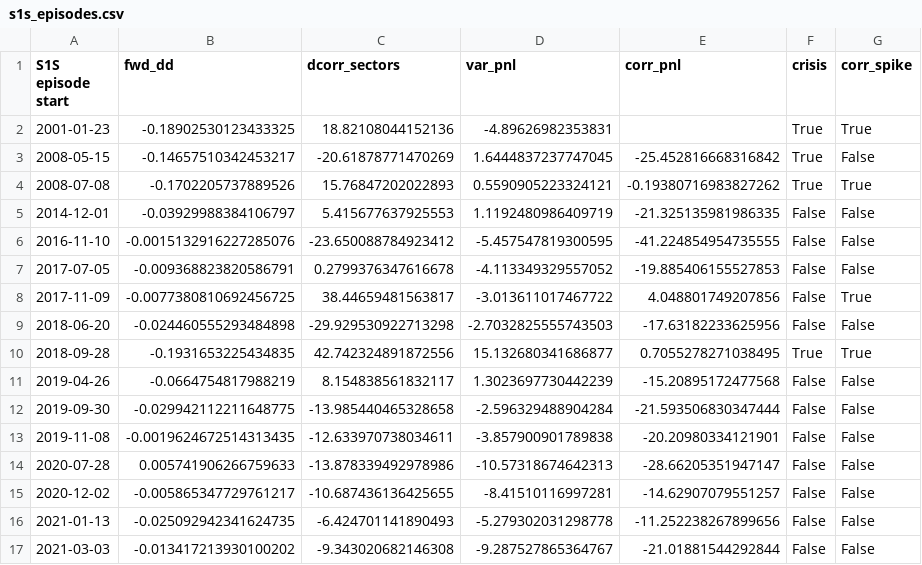
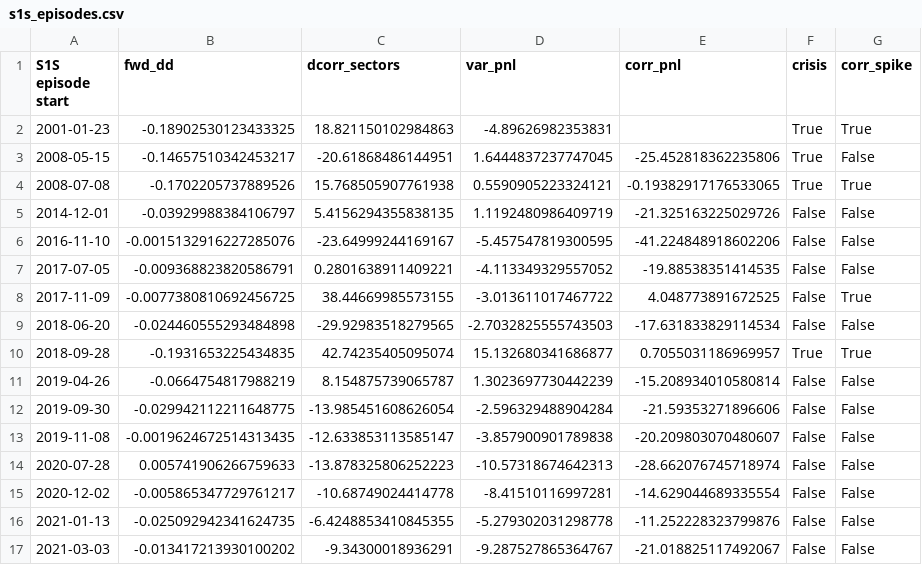
Before and after one commit to Jojolap1/quant-finance-projects, a CSV file: trade-ideas/01-long-correlation/s1s_episodes.csv, drawn as a sheet; only a part is shown; the diff covers the shown part only.

```diff
--- a/trade-ideas/01-long-correlation/s1s_episodes.csv
+++ b/trade-ideas/01-long-correlation/s1s_episodes.csv
@@ -1,17 +1,17 @@
 S1S episode start,fwd_dd,dcorr_sectors,var_pnl,corr_pnl,crisis,corr_spike
-2001-01-23,-0.18902530123433325,18.82108044152136,-4.89626982353831,,True,True
-2008-05-15,-0.14657510342453217,-20.61878771470269,1.6444837237747045,-25.452816668316842,True,False
-2008-07-08,-0.1702205737889526,15.76847202022893,0.5590905223324121,-0.19380716983827262,True,True
-2014-12-01,-0.03929988384106797,5.415677637925553,1.1192480986409719,-21.325135981986335,False,False
-2016-11-10,-0.0015132916227285076,-23.650088784923412,-5.457547819300595,-41.224854954735555,False,False
-2017-07-05,-0.009368823820586791,0.2799376347616678,-4.113349329557052,-19.885406155527853,False,False
-2017-11-09,-0.0077380810692456725,38.44659481563817,-3.013611017467722,4.048801749207856,False,True
-2018-06-20,-0.024460555293484898,-29.929530922713298,-2.7032825555743503,-17.63182233625956,False,False
-2018-09-28,-0.1931653225434835,42.742324891872556,15.132680341686877,0.7055278271038495,True,True
-2019-04-26,-0.0664754817988219,8.154838561832117,1.3023697730442239,-15.20895172477568,False,False
-2019-09-30,-0.029942112211648775,-13.985440465328658,-2.596329488904284,-21.593506830347444,False,False
-2019-11-08,-0.0019624672514313435,-12.633970738034611,-3.857900901789838,-20.20980334121901,False,False
-2020-07-28,0.005741906266759633,-13.878339492978986,-10.57318674642313,-28.66205351947147,False,False
-2020-12-02,-0.005865347729761217,-10.687436136425655,-8.41510116997281,-14.62907079551257,False,False
-2021-01-13,-0.025092942341624735,-6.424701141890493,-5.279302031298778,-11.252238267899656,False,False
-2021-03-03,-0.013417213930100202,-9.343020682146308,-9.287527865364767,-21.01881544292844,False,False
+2001-01-23,-0.18902530123433325,18.821150102984863,-4.89626982353831,,True,True
+2008-05-15,-0.14657510342453217,-20.61868486144951,1.6444837237747045,-25.452818362235806,True,False
+2008-07-08,-0.1702205737889526,15.768505907761938,0.5590905223324121,-0.19382917176533065,True,True
+2014-12-01,-0.03929988384106797,5.4156294355838135,1.1192480986409719,-21.325163225029726,False,False
+2016-11-10,-0.0015132916227285076,-23.64999244169167,-5.457547819300595,-41.224848918602206,False,False
+2017-07-05,-0.009368823820586791,0.2801638911409221,-4.113349329557052,-19.88538351414535,False,False
+2017-11-09,-0.0077380810692456725,38.44669985573155,-3.013611017467722,4.048773891672525,False,True
+2018-06-20,-0.024460555293484898,-29.92983518279565,-2.7032825555743503,-17.631833829114534,False,False
+2018-09-28,-0.1931653225434835,42.74235405095074,15.132680341686877,0.7055031186969957,True,True
+2019-04-26,-0.0664754817988219,8.154875739065787,1.3023697730442239,-15.208934010580814,False,False
+2019-09-30,-0.029942112211648775,-13.985451608626054,-2.596329488904284,-21.59353271896606,False,False
+2019-11-08,-0.0019624672514313435,-12.633853113585147,-3.857900901789838,-20.209803070480607,False,False
+2020-07-28,0.005741906266759633,-13.878325806252223,-10.57318674642313,-28.662076745718974,False,False
+2020-12-02,-0.005865347729761217,-10.68749024414778,-8.41510116997281,-14.629044689335554,False,False
+2021-01-13,-0.025092942341624735,-6.4248853410845355,-5.279302031298778,-11.252228323799876,False,False
+2021-03-03,-0.013417213930100202,-9.34300018936291,-9.287527865364767,-21.018825117492067,False,False
```
Also changed, not shown: 28 edited cells elsewhere in this file, trade-ideas/01-long-correlation/s1_episodes.csv, 7 other files.
